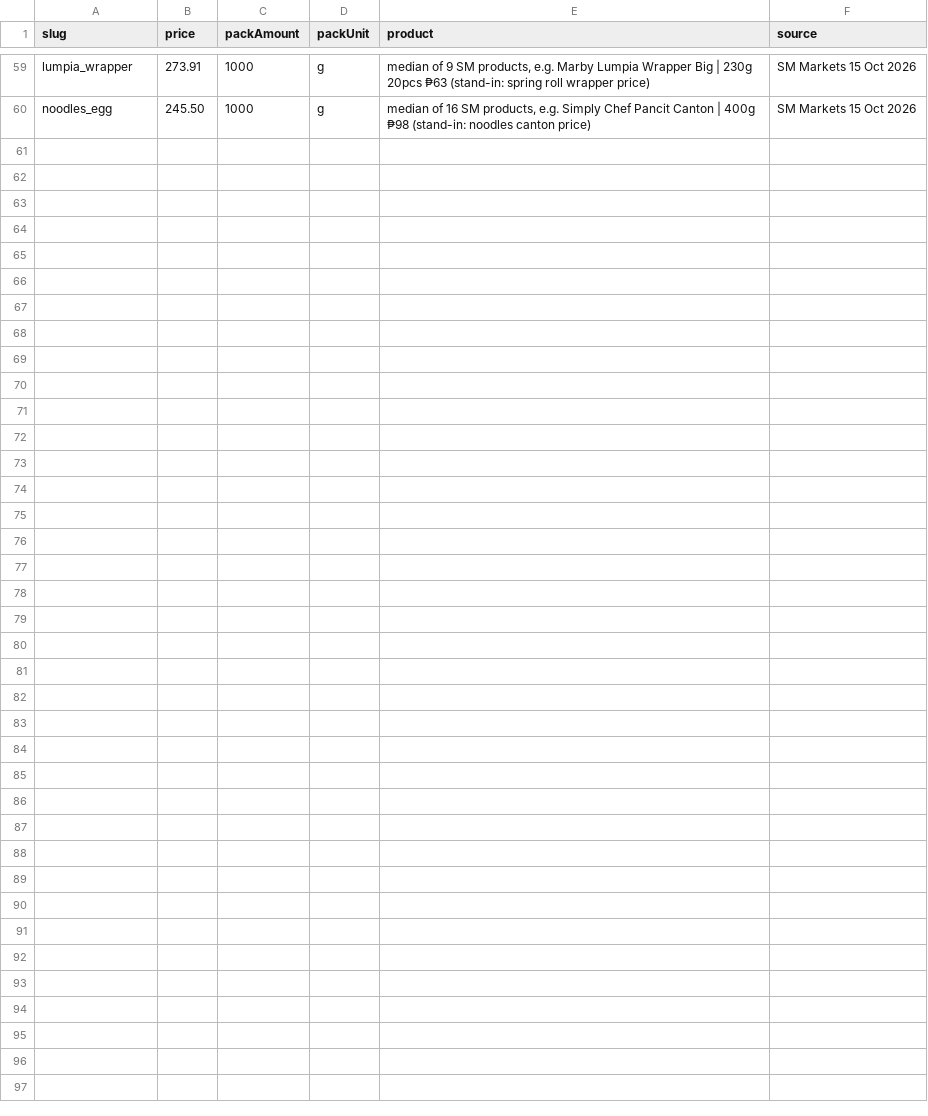
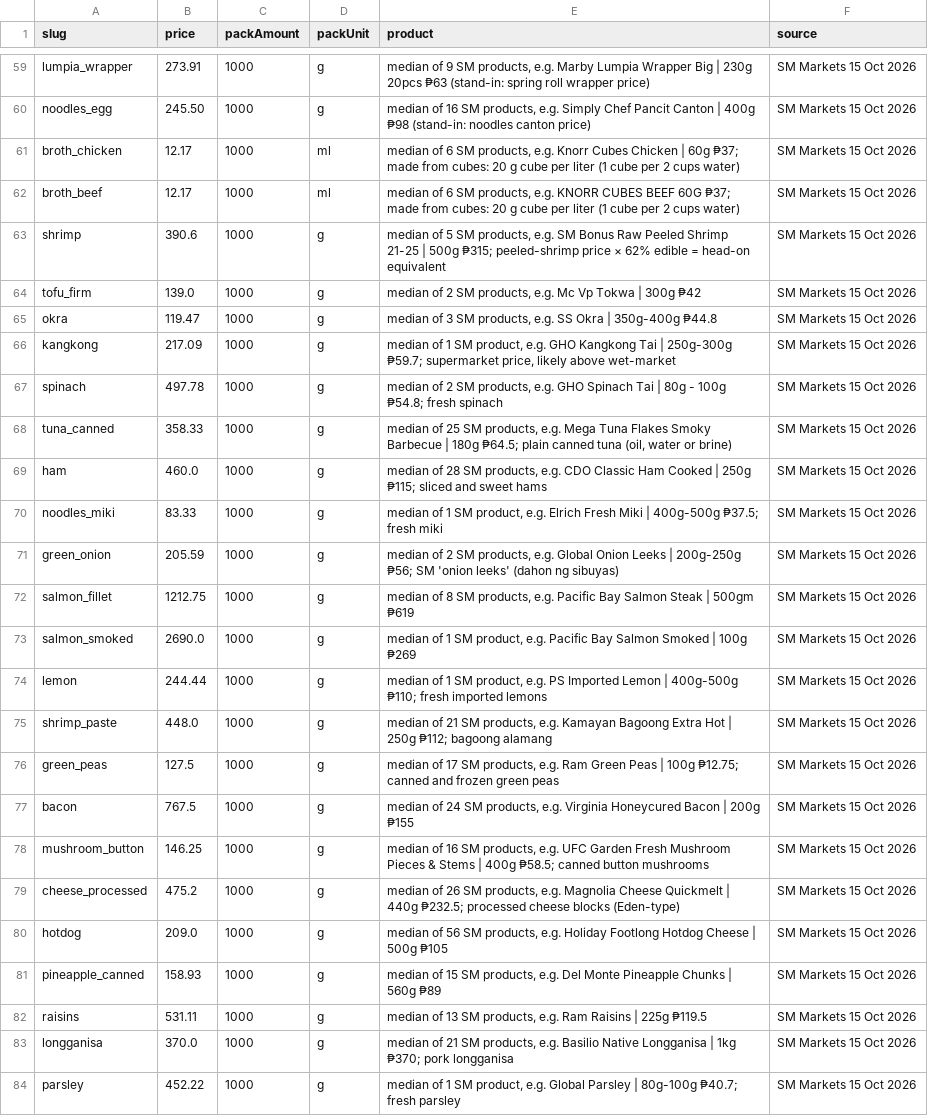
Before and after one commit to john3162000/website_business, a TSV file: scraper-backend/data/catalog/manual-prices.tsv, drawn as a sheet; only a part is shown, gaps mark what is left out.

```diff
--- a/scraper-backend/data/catalog/manual-prices.tsv
+++ b/scraper-backend/data/catalog/manual-prices.tsv
@@ -60 +60,25 @@ lumpia_wrapper	273.91	1000	g	median of 9 SM products, e.g. Marby Lumpia Wrapper
 noodles_egg	245.50	1000	g	median of 16 SM products, e.g. Simply Chef Pancit Canton | 400g ₱98 (stand-in: noodles canton price)	SM Markets 15 Oct 2026
+broth_chicken	12.17	1000	ml	median of 6 SM products, e.g. Knorr Cubes Chicken | 60g ₱37; made from cubes: 20 g cube per liter (1 cube per 2 cups water)	SM Markets 15 Oct 2026
+broth_beef	12.17	1000	ml	median of 6 SM products, e.g. KNORR CUBES BEEF 60G ₱37; made from cubes: 20 g cube per liter (1 cube per 2 cups water)	SM Markets 15 Oct 2026
+shrimp	390.6	1000	g	median of 5 SM products, e.g. SM Bonus Raw Peeled Shrimp 21-25 | 500g ₱315; peeled-shrimp price × 62% edible = head-on equivalent	SM Markets 15 Oct 2026
+tofu_firm	139.0	1000	g	median of 2 SM products, e.g. Mc Vp Tokwa | 300g ₱42	SM Markets 15 Oct 2026
+okra	119.47	1000	g	median of 3 SM products, e.g. SS Okra | 350g-400g ₱44.8	SM Markets 15 Oct 2026
+kangkong	217.09	1000	g	median of 1 SM product, e.g. GHO Kangkong Tai | 250g-300g ₱59.7; supermarket price, likely above wet-market	SM Markets 15 Oct 2026
+spinach	497.78	1000	g	median of 2 SM products, e.g. GHO Spinach Tai | 80g - 100g ₱54.8; fresh spinach	SM Markets 15 Oct 2026
+tuna_canned	358.33	1000	g	median of 25 SM products, e.g. Mega Tuna Flakes Smoky Barbecue | 180g ₱64.5; plain canned tuna (oil, water or brine)	SM Markets 15 Oct 2026
+ham	460.0	1000	g	median of 28 SM products, e.g. CDO Classic Ham Cooked | 250g ₱115; sliced and sweet hams	SM Markets 15 Oct 2026
+noodles_miki	83.33	1000	g	median of 1 SM product, e.g. Elrich Fresh Miki | 400g-500g ₱37.5; fresh miki	SM Markets 15 Oct 2026
+green_onion	205.59	1000	g	median of 2 SM products, e.g. Global Onion Leeks | 200g-250g ₱56; SM 'onion leeks' (dahon ng sibuyas)	SM Markets 15 Oct 2026
+salmon_fillet	1212.75	1000	g	median of 8 SM products, e.g. Pacific Bay Salmon Steak | 500gm ₱619	SM Markets 15 Oct 2026
+salmon_smoked	2690.0	1000	g	median of 1 SM product, e.g. Pacific Bay Salmon Smoked | 100g ₱269	SM Markets 15 Oct 2026
+lemon	244.44	1000	g	median of 1 SM product, e.g. PS Imported Lemon | 400g-500g ₱110; fresh imported lemons	SM Markets 15 Oct 2026
+shrimp_paste	448.0	1000	g	median of 21 SM products, e.g. Kamayan Bagoong Extra Hot | 250g ₱112; bagoong alamang	SM Markets 15 Oct 2026
+green_peas	127.5	1000	g	median of 17 SM products, e.g. Ram Green Peas | 100g ₱12.75; canned and frozen green peas	SM Markets 15 Oct 2026
+bacon	767.5	1000	g	median of 24 SM products, e.g. Virginia Honeycured Bacon | 200g ₱155	SM Markets 15 Oct 2026
+mushroom_button	146.25	1000	g	median of 16 SM products, e.g. UFC Garden Fresh Mushroom Pieces & Stems | 400g ₱58.5; canned button mushrooms	SM Markets 15 Oct 2026
+cheese_processed	475.2	1000	g	median of 26 SM products, e.g. Magnolia Cheese Quickmelt | 440g ₱232.5; processed cheese blocks (Eden-type)	SM Markets 15 Oct 2026
+hotdog	209.0	1000	g	median of 56 SM products, e.g. Holiday Footlong Hotdog Cheese | 500g ₱105	SM Markets 15 Oct 2026
+pineapple_canned	158.93	1000	g	median of 15 SM products, e.g. Del Monte Pineapple Chunks | 560g ₱89	SM Markets 15 Oct 2026
+raisins	531.11	1000	g	median of 13 SM products, e.g. Ram Raisins | 225g ₱119.5	SM Markets 15 Oct 2026
+longganisa	370.0	1000	g	median of 21 SM products, e.g. Basilio Native Longganisa | 1kg ₱370; pork longganisa	SM Markets 15 Oct 2026
+parsley	452.22	1000	g	median of 1 SM product, e.g. Global Parsley | 80g-100g ₱40.7; fresh parsley	SM Markets 15 Oct 2026
```
Also changed, not shown: scraper-backend/data/catalog/aliases.tsv, scraper-backend/data/catalog/canonicals.tsv, 5 other files.
